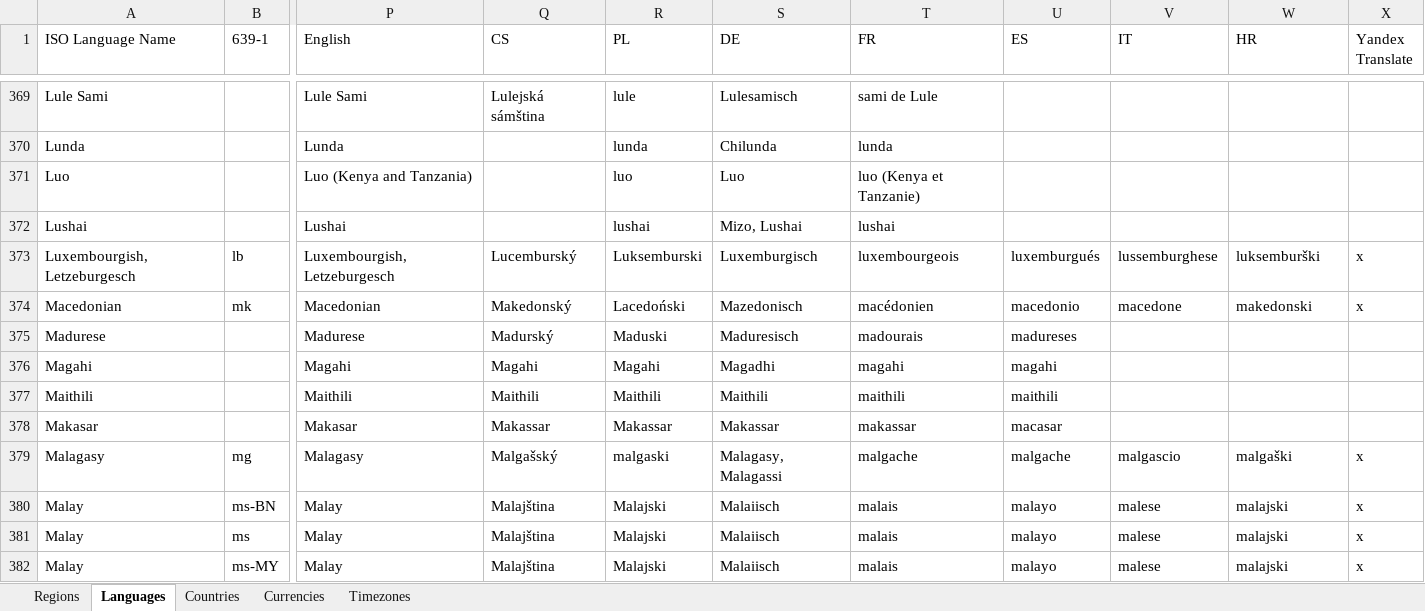
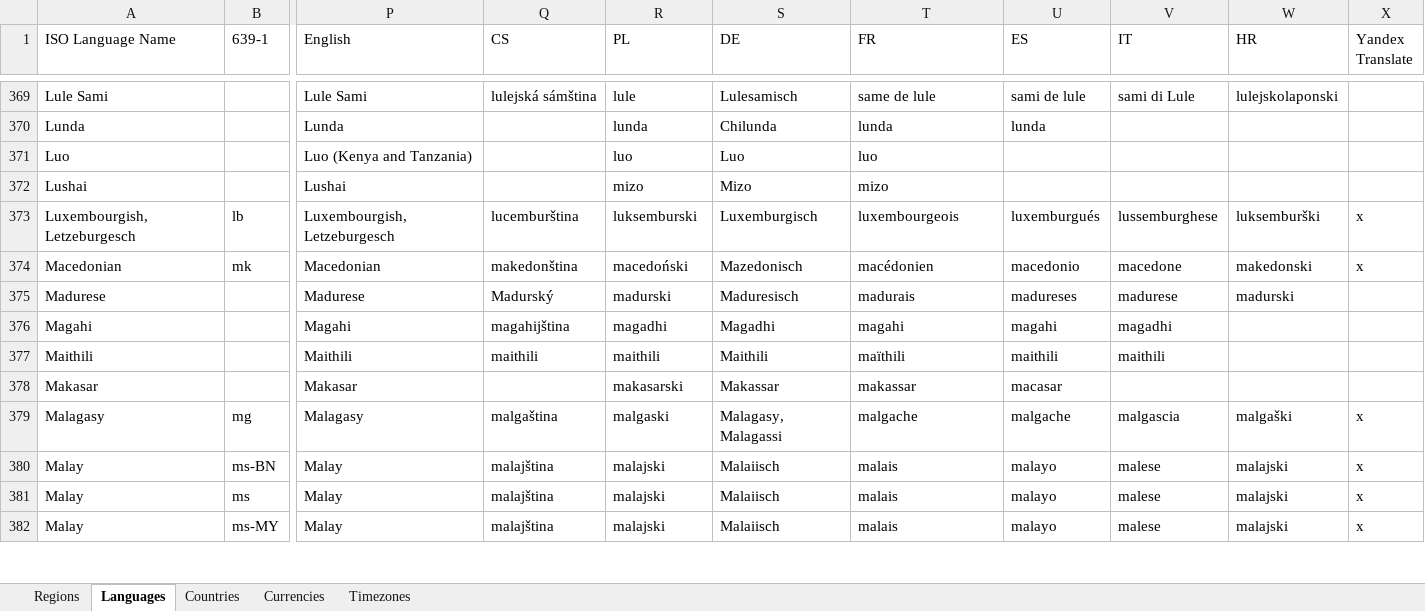
Before and after one commit to mooxphp/moox, an Excel workbook: tallui-data/Static Data.xlsx, sheet Languages, drawn as a sheet; only a part is shown, gaps mark what is left out; values as stored, in another font and other column widths than the file's, no borders; conditional formats and table styles not drawn; the diff covers the shown part only; the diff names each change by its address in the sheet, - before the commit and + after, or states it on an @@ line.

Commit message:
W-I-P_StaticData_languages-translation

```diff
--- a/tallui-data/Static Data.xlsx (sheet Languages)
+++ b/tallui-data/Static Data.xlsx (sheet Languages)
-Q369 (CS): Lulejská sámština
+Q369 (CS): lulejská sámština
-T369 (FR): sami de Lule
+T369 (FR): same de lule
-U369 (ES): (empty)
+U369 (ES): sami de lule
-V369 (IT): (empty)
+V369 (IT): sami di Lule
-W369 (HR): (empty)
+W369 (HR): lulejskolaponski
-U370 (ES): (empty)
+U370 (ES): lunda
-T371 (FR): luo (Kenya et Tanzanie)
+T371 (FR): luo
-R372 (PL): lushai
+R372 (PL): mizo
-S372 (DE): Mizo, Lushai
+S372 (DE): Mizo
-T372 (FR): lushai
+T372 (FR): mizo
-Q373 (CS): Lucemburský
+Q373 (CS): lucemburština
-R373 (PL): Luksemburski
+R373 (PL): luksemburski
-Q374 (CS): Makedonský
+Q374 (CS): makedonština
-R374 (PL): Lacedoński
+R374 (PL): macedoński
-R375 (PL): Maduski
+R375 (PL): madurski
-T375 (FR): madourais
+T375 (FR): madurais
-V375 (IT): (empty)
+V375 (IT): madurese
-W375 (HR): (empty)
+W375 (HR): madurski
-Q376 (CS): Magahi
+Q376 (CS): magahijština
-R376 (PL): Magahi
+R376 (PL): magadhi
-V376 (IT): (empty)
+V376 (IT): magadhi
-Q377 (CS): Maithili
+Q377 (CS): maithili
-R377 (PL): Maithili
+R377 (PL): maithili
-T377 (FR): maithili
+T377 (FR): maïthili
-V377 (IT): (empty)
+V377 (IT): maithili
-Q378 (CS): Makassar
+Q378 (CS): (empty)
-R378 (PL): Makassar
+R378 (PL): makasarski
-Q379 (CS): Malgašský
+Q379 (CS): malgaština
-V379 (IT): malgascio
+V379 (IT): malgascia
-Q380:Q382 (CS): Malajština
+Q380:Q382 (CS): malajština
-R380:R382 (PL): Malajski
+R380:R382 (PL): malajski
```
Also changed, not shown: 1 removed row and 786 edited cells elsewhere in this sheet.
